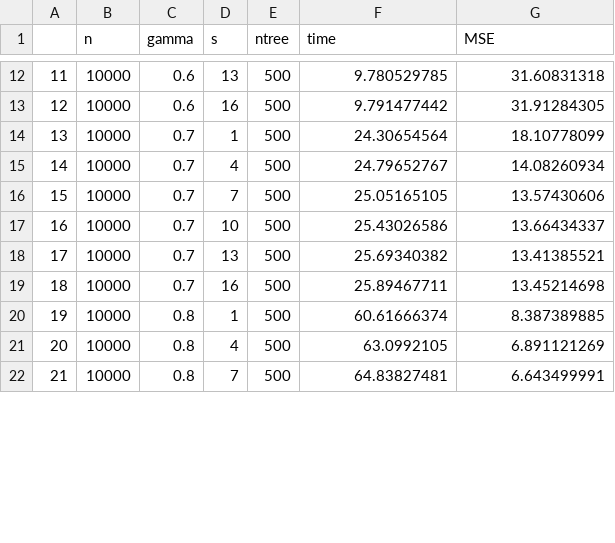
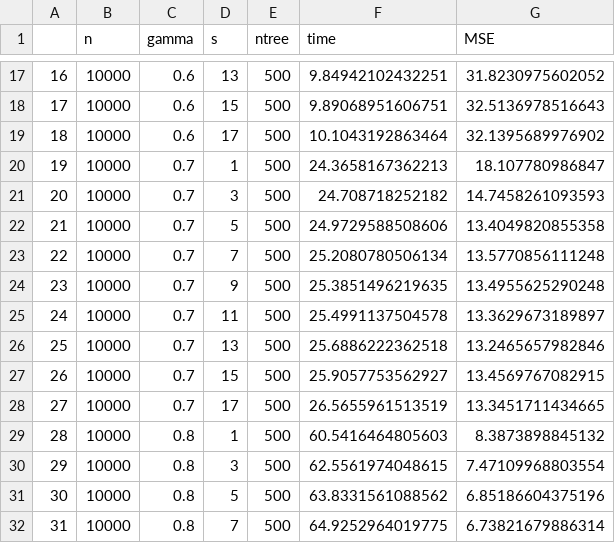
Before and after one commit to zihaoxu/BLB-RF-Simulation, a CSV file: CSV/MSE~s_clustered.csv, drawn as a sheet; only a part is shown, gaps mark what is left out; addresses are those after the commit; the diff covers the shown part only; the diff names each change by its address in the sheet, - before the commit and + after, or states it on an @@ line.

```diff
--- a/CSV/MSE~s_clustered.csv
+++ b/CSV/MSE~s_clustered.csv
@@ column A renumbered between rows 5 and 39 @@
-F17 (time): 9.780529785
+F17 (time): 9.84942102432251
-G17 (MSE): 31.60831318
+G17 (MSE): 31.8230975602052
-D18 (s): 16
+D18 (s): 15
-F18 (time): 9.791477442
+F18 (time): 9.89068951606751
-G18 (MSE): 31.91284305
+G18 (MSE): 32.5136978516643
+row 19: 18 | 10000 | 0.6 | 17 | 500 | 10.1043192863464 | 32.1395689976902
-F20 (time): 24.30654564
+F20 (time): 24.3658167362213
-G20 (MSE): 18.10778099
+G20 (MSE): 18.107780986847
-D21 (s): 4
+D21 (s): 3
-F21 (time): 24.79652767
+F21 (time): 24.708718252182
-G21 (MSE): 14.08260934
+G21 (MSE): 14.7458261093593
+row 22: 21 | 10000 | 0.7 | 5 | 500 | 24.9729588508606 | 13.4049820855358
-F23 (time): 25.05165105
+F23 (time): 25.2080780506134
-G23 (MSE): 13.57430606
+G23 (MSE): 13.5770856111248
-D24 (s): 10
+D24 (s): 9
-F24 (time): 25.43026586
+F24 (time): 25.3851496219635
-G24 (MSE): 13.66434337
+G24 (MSE): 13.4955625290248
+row 25: 24 | 10000 | 0.7 | 11 | 500 | 25.4991137504578 | 13.3629673189897
-F26 (time): 25.69340382
+F26 (time): 25.6886222362518
-G26 (MSE): 13.41385521
+G26 (MSE): 13.2465657982846
-D27 (s): 16
+D27 (s): 15
-F27 (time): 25.89467711
+F27 (time): 25.9057753562927
-G27 (MSE): 13.45214698
+G27 (MSE): 13.4569767082915
+row 28: 27 | 10000 | 0.7 | 17 | 500 | 26.5655961513519 | 13.3451711434665
-F29 (time): 60.61666374
+F29 (time): 60.5416464805603
-G29 (MSE): 8.387389885
+G29 (MSE): 8.3873898845132
-D30 (s): 4
+D30 (s): 3
-F30 (time): 63.0992105
+F30 (time): 62.5561974048615
-G30 (MSE): 6.891121269
+G30 (MSE): 7.47109968803554
+row 31: 30 | 10000 | 0.8 | 5 | 500 | 63.8331561088562 | 6.85186604375196
-F32 (time): 64.83827481
+F32 (time): 64.9252964019775
-G32 (MSE): 6.643499991
+G32 (MSE): 6.73821679886314
```
Also changed, not shown: 7 added rows and 40 edited cells elsewhere in this file, CSV/MSE~s_cosine.csv, CSV/MSE~s_linear.csv, 23 other files.
